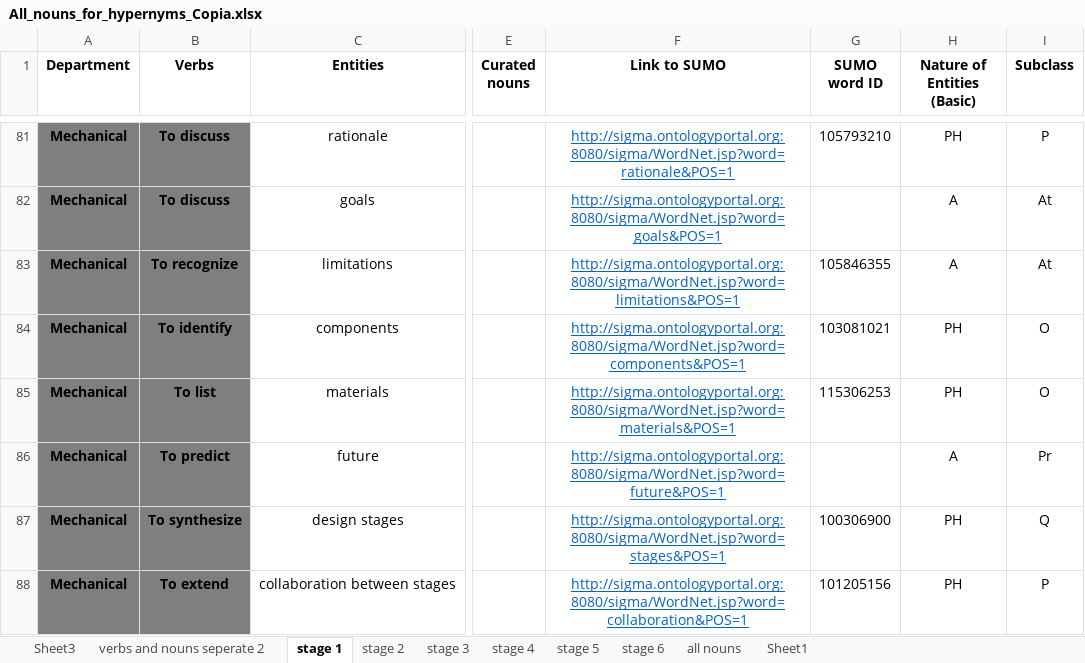
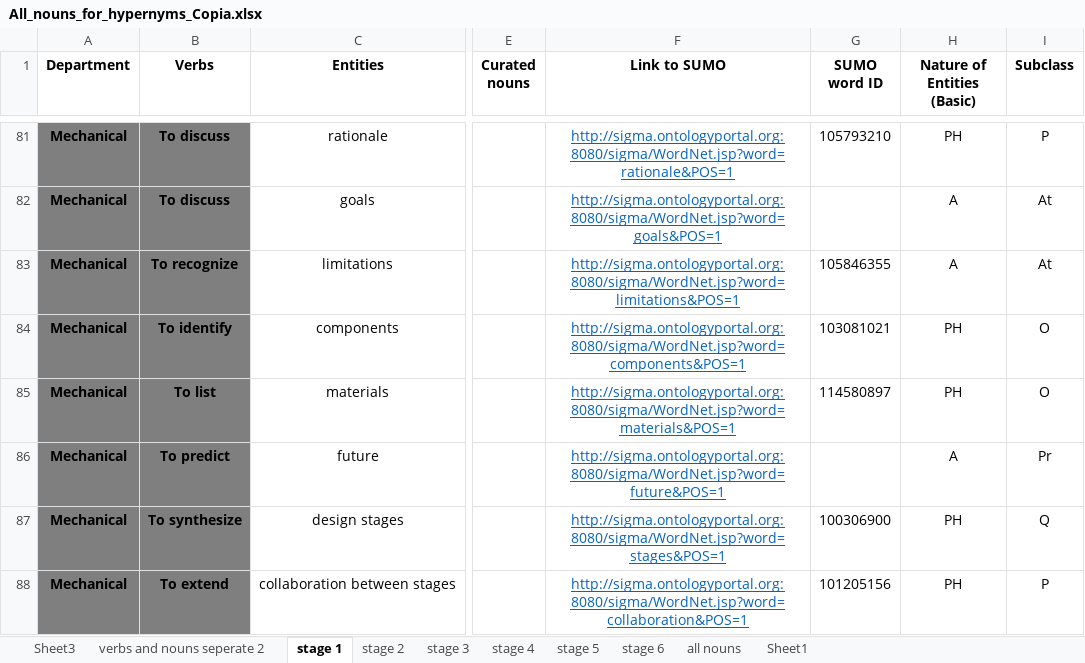
Before and after one commit to PauloLemgruberJeunon/TDP_NLP, an Excel workbook: xlsxFiles/interviewXlsxFiles/All_nouns_for_hypernyms_Copia.xlsx, sheet stage 1, drawn as a sheet; only a part is shown, gaps mark what is left out; values as stored, in another font and other column widths than the file's, no borders; conditional formats not drawn; the diff covers the shown part only; the diff names each change by its address in the sheet, - before the commit and + after, or states it on an @@ line.

```diff
--- a/xlsxFiles/interviewXlsxFiles/All_nouns_for_hypernyms_Copia.xlsx (sheet stage 1)
+++ b/xlsxFiles/interviewXlsxFiles/All_nouns_for_hypernyms_Copia.xlsx (sheet stage 1)
-G85 (SUMO word ID): 115306253
+G85 (SUMO word ID): 114580897
```
Also changed, not shown: 8 edited cells elsewhere in this sheet, sheet verbs and nouns seperate 2, sheet all nouns, sheet stage 2, sheet stage 3, sheet stage 4, sheet stage 6, 2 more sheets, formulas that keep their value, hidden cells, 35 other files.
